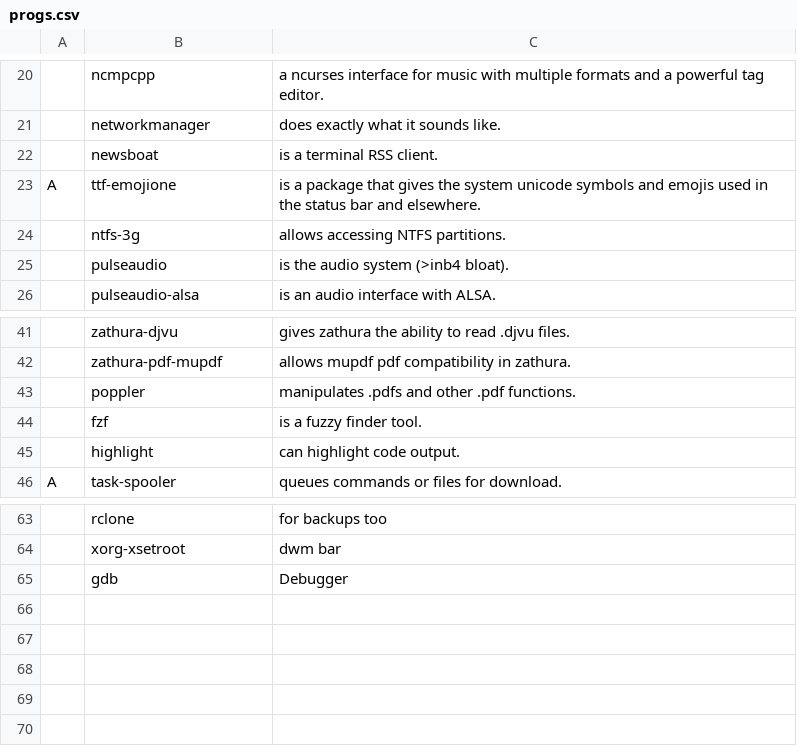
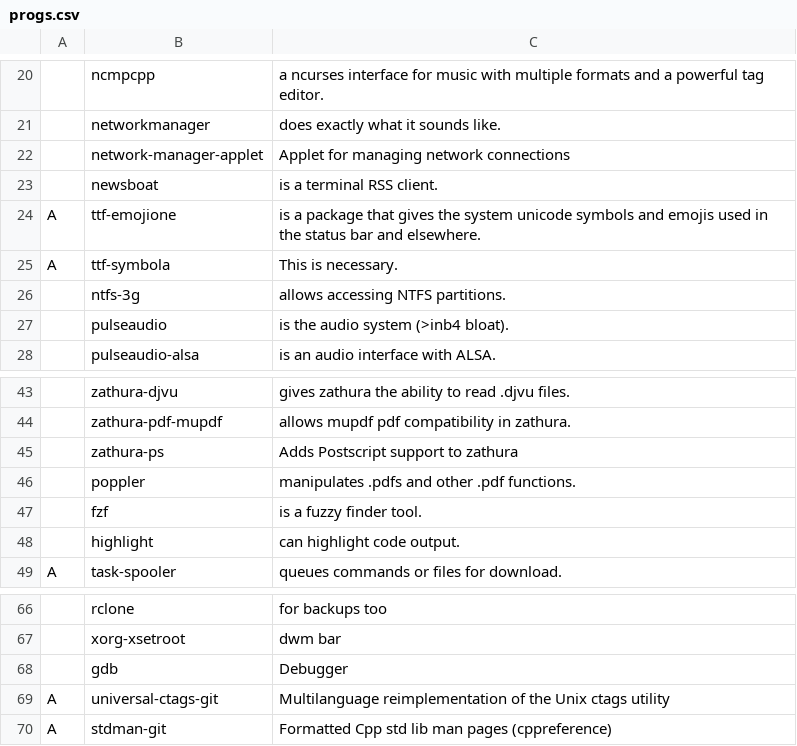
Before and after one commit to ContinuedBug/LARBS, a CSV file: progs.csv, drawn as a sheet; only a part is shown, gaps mark what is left out; the diff names each change by its address in the sheet, - before the commit and + after, or states it on an @@ line.

Commit message:
up

```diff
--- a/progs.csv
+++ b/progs.csv
+row 22:  | network-manager-applet | Applet for managing network connections
+row 25: A | ttf-symbola | This is necessary.
+row 45:  | zathura-ps | Adds Postscript support to zathura
+row 69: A | universal-ctags-git | Multilanguage reimplementation of the Unix ctags utility
+row 70: A | stdman-git | Formatted Cpp std lib man pages (cppreference)
```
